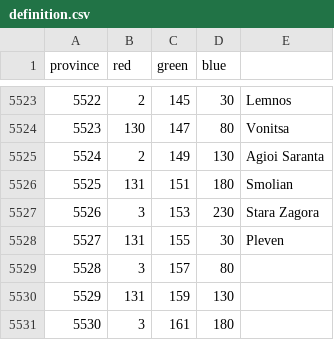
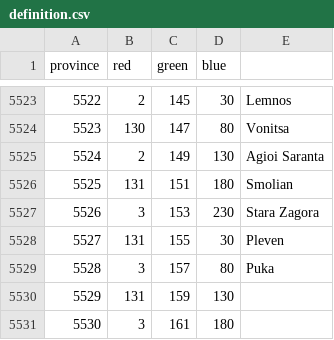
Before and after one commit to RedstoneCobra/BalkansAndAnatoliaOverhaul, a CSV file: BalkansAndAnatoliaOverhaul/map/definition.csv, drawn as a sheet; only a part is shown, gaps mark what is left out.

Commit message:
New Analbania province

```diff
--- a/BalkansAndAnatoliaOverhaul/map/definition.csv
+++ b/BalkansAndAnatoliaOverhaul/map/definition.csv
@@ -5528,3 +5528,3 @@ province;red;green;blue;
 5527;131;155;30;Pleven
-5528;3;157;80;
+5528;3;157;80;Puka
 5529;131;159;130;
```
Also changed, not shown: 9 other files.
